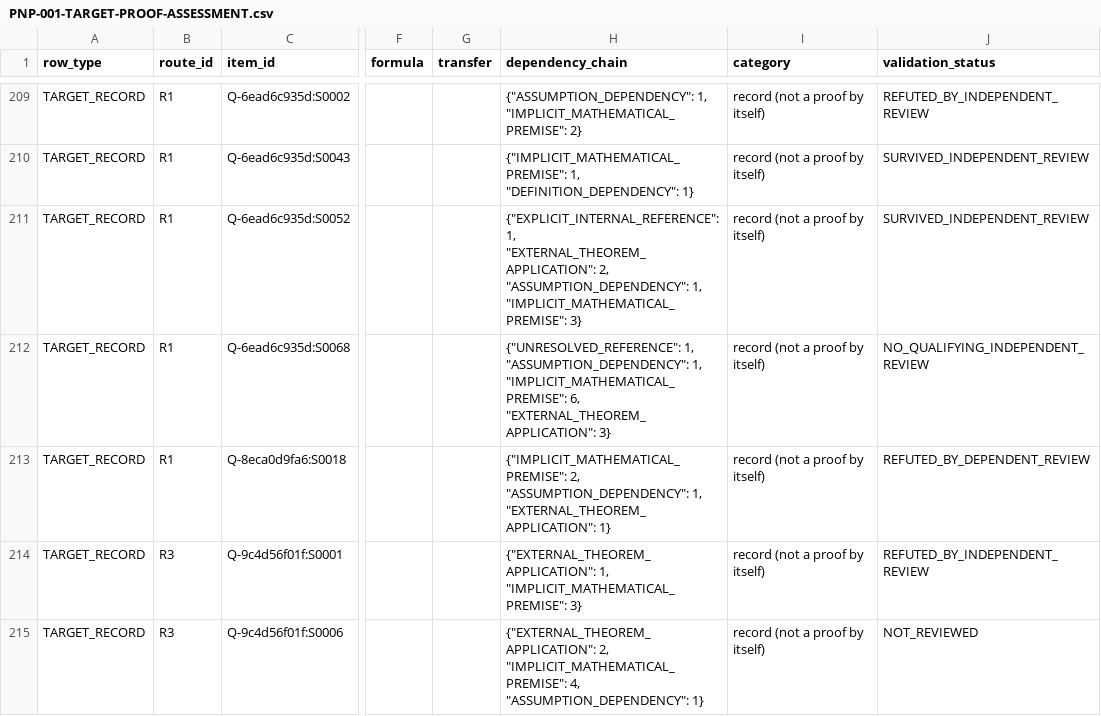
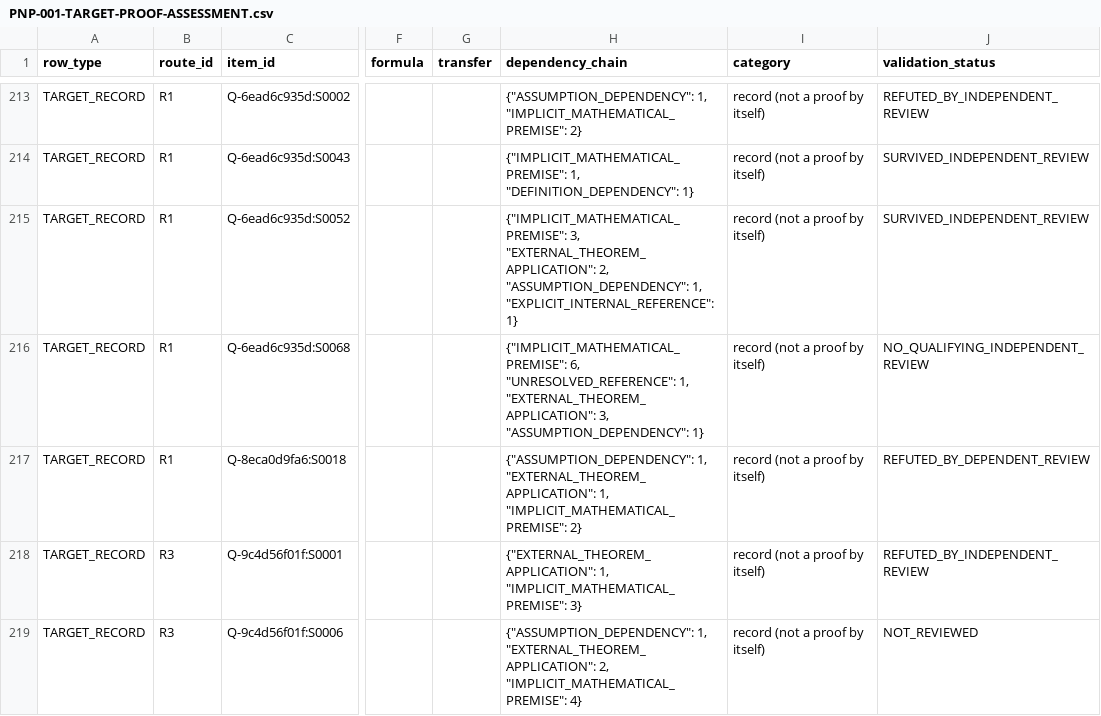
Before and after one commit to tonnestate/FruitStack-Eval, a CSV file: results/PNP-001-2026-11-18/target-assessment/PNP-001-TARGET-PROOF-ASSESSMENT.csv, drawn as a sheet; only a part is shown, gaps mark what is left out; addresses are those after the commit; the diff covers the shown part only; the diff names each change by its address in the sheet, - before the commit and + after, or states it on an @@ line.

```diff
--- a/results/PNP-001-2026-11-18/target-assessment/PNP-001-TARGET-PROOF-ASSESSMENT.csv
+++ b/results/PNP-001-2026-11-18/target-assessment/PNP-001-TARGET-PROOF-ASSESSMENT.csv
-H215 (dependency_chain): {"EXPLICIT_INTERNAL_REFERENCE": 1, "EXTERNAL_THEOREM_APPLICATION": 2, "ASSUMPTION_DEPENDENCY": 1, "IMPLICIT_MATHEMATICAL_PREMISE": 3}
+H215 (dependency_chain): {"IMPLICIT_MATHEMATICAL_PREMISE": 3, "EXTERNAL_THEOREM_APPLICATION": 2, "ASSUMPTION_DEPENDENCY": 1, "EXPLICIT_INTERNAL_REFERENCE": 1}
-H216 (dependency_chain): {"UNRESOLVED_REFERENCE": 1, "ASSUMPTION_DEPENDENCY": 1, "IMPLICIT_MATHEMATICAL_PREMISE": 6, "EXTERNAL_THEOREM_APPLICATION": 3}
+H216 (dependency_chain): {"IMPLICIT_MATHEMATICAL_PREMISE": 6, "UNRESOLVED_REFERENCE": 1, "EXTERNAL_THEOREM_APPLICATION": 3, "ASSUMPTION_DEPENDENCY": 1}
-H217 (dependency_chain): {"IMPLICIT_MATHEMATICAL_PREMISE": 2, "ASSUMPTION_DEPENDENCY": 1, "EXTERNAL_THEOREM_APPLICATION": 1}
+H217 (dependency_chain): {"ASSUMPTION_DEPENDENCY": 1, "EXTERNAL_THEOREM_APPLICATION": 1, "IMPLICIT_MATHEMATICAL_PREMISE": 2}
-H219 (dependency_chain): {"EXTERNAL_THEOREM_APPLICATION": 2, "IMPLICIT_MATHEMATICAL_PREMISE": 4, "ASSUMPTION_DEPENDENCY": 1}
+H219 (dependency_chain): {"ASSUMPTION_DEPENDENCY": 1, "EXTERNAL_THEOREM_APPLICATION": 2, "IMPLICIT_MATHEMATICAL_PREMISE": 4}
```
Also changed, not shown: 4 added rows and 7 edited cells elsewhere in this file.
